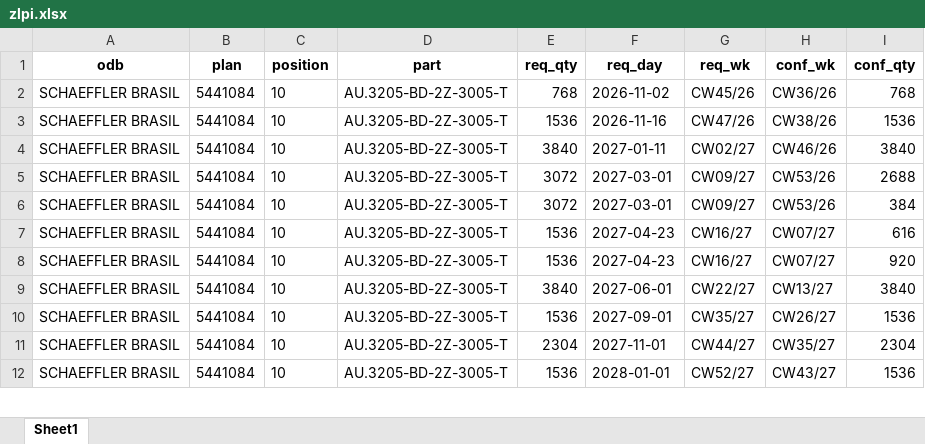
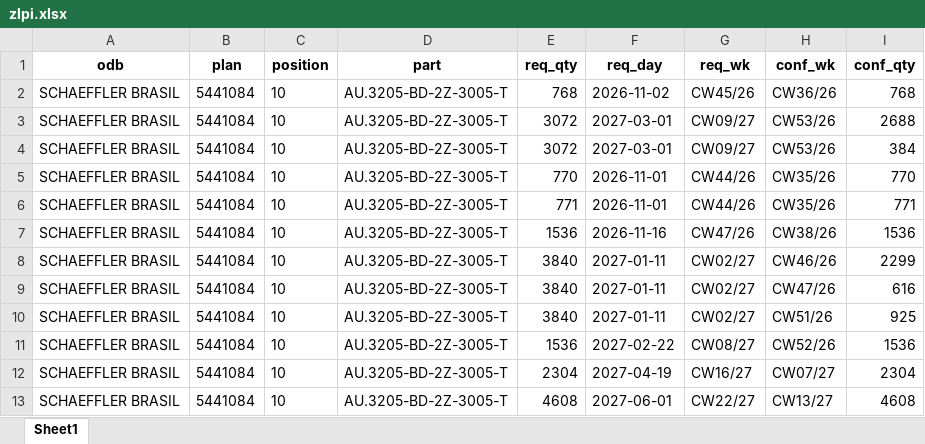
Before and after one commit to andrejpojdak/planner, an Excel workbook: zlpi.xlsx, sheet Sheet1, drawn as a sheet; only a part is shown; values as stored, in another font and other column widths than the file's, no borders; removed rows and columns are numbered as before the commit, all else as after; the diff covers the shown part only; the diff names each change by its address in the sheet, - before the commit and + after, or states it on an @@ line.

Commit message:
Fix to CSV import part.

```diff
--- a/zlpi.xlsx (sheet Sheet1)
+++ b/zlpi.xlsx (sheet Sheet1)
-row 3: SCHAEFFLER BRASIL | 5441084 | 10 | AU.3205-BD-2Z-3005-T | 1536 | 2026-11-16 | CW47/26 | CW38/26 | 1536
-row 4: SCHAEFFLER BRASIL | 5441084 | 10 | AU.3205-BD-2Z-3005-T | 3840 | 2027-01-11 | CW02/27 | CW46/26 | 3840
+row 5: SCHAEFFLER BRASIL | 5441084 | 10 | AU.3205-BD-2Z-3005-T | 770 | 2026-11-01 | CW44/26 | CW35/26 | 770
+row 6: SCHAEFFLER BRASIL | 5441084 | 10 | AU.3205-BD-2Z-3005-T | 771 | 2026-11-01 | CW44/26 | CW35/26 | 771
-F7 (req_day): 2027-04-23
+F7 (req_day): 2026-11-16
-G7 (req_wk): CW16/27
+G7 (req_wk): CW47/26
-H7 (conf_wk): CW07/27
+H7 (conf_wk): CW38/26
-I7 (conf_qty): 616
+I7 (conf_qty): 1536
+row 8: SCHAEFFLER BRASIL | 5441084 | 10 | AU.3205-BD-2Z-3005-T | 3840 | 2027-01-11 | CW02/27 | CW46/26 | 2299
-E9 (req_qty): 1536
+E9 (req_qty): 3840
-F9 (req_day): 2027-04-23
+F9 (req_day): 2027-01-11
-G9 (req_wk): CW16/27
+G9 (req_wk): CW02/27
-H9 (conf_wk): CW07/27
+H9 (conf_wk): CW47/26
-I9 (conf_qty): 920
+I9 (conf_qty): 616
-F10 (req_day): 2027-06-01
+F10 (req_day): 2027-01-11
-G10 (req_wk): CW22/27
+G10 (req_wk): CW02/27
-H10 (conf_wk): CW13/27
+H10 (conf_wk): CW51/26
-I10 (conf_qty): 3840
+I10 (conf_qty): 925
-F11 (req_day): 2027-09-01
+F11 (req_day): 2027-02-22
-G11 (req_wk): CW35/27
+G11 (req_wk): CW08/27
-H11 (conf_wk): CW26/27
+H11 (conf_wk): CW52/26
-F12 (req_day): 2027-11-01
+F12 (req_day): 2027-04-19
-G12 (req_wk): CW44/27
+G12 (req_wk): CW16/27
-H12 (conf_wk): CW35/27
+H12 (conf_wk): CW07/27
-E13 (req_qty): 1536
+E13 (req_qty): 4608
-F13 (req_day): 2028-01-01
+F13 (req_day): 2027-06-01
-G13 (req_wk): CW52/27
+G13 (req_wk): CW22/27
-H13 (conf_wk): CW43/27
+H13 (conf_wk): CW13/27
-I13 (conf_qty): 1536
+I13 (conf_qty): 4608
```
Also changed, not shown: 6 added rows and 10 edited cells elsewhere in this sheet, 1 other file.
